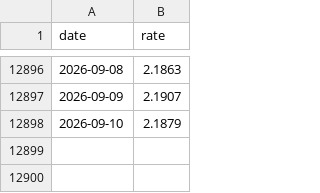
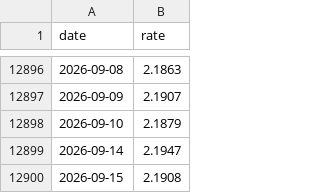
Before and after one commit to Ori-barshean/statso, a CSV file: data/fx/cad_ils.csv, drawn as a sheet; only a part is shown, gaps mark what is left out; the diff names each change by its address in the sheet, - before the commit and + after, or states it on an @@ line.

```diff
--- a/data/fx/cad_ils.csv
+++ b/data/fx/cad_ils.csv
+row 12899: 2026-09-14 | 2.1947
+row 12900: 2026-09-15 | 2.1908
```
Also changed, not shown: data/cpi.csv, data/fx/aud_ils.csv, 22 other files.
